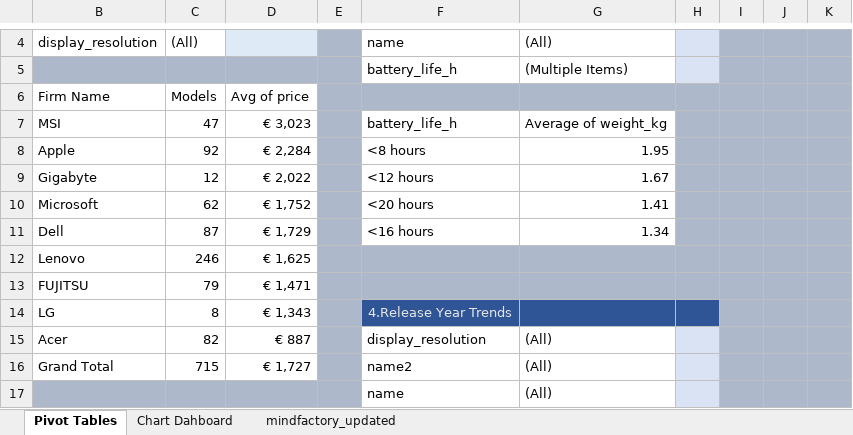
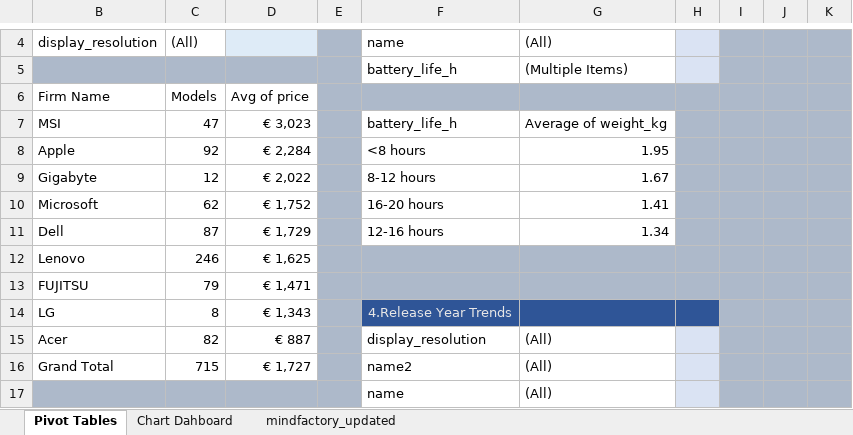
Before and after one commit to SotirasSotirios/Laptops-and-Notebooks-2020-2023, an Excel workbook: laptops database.csv.xlsx, sheet Pivot Tables, drawn as a sheet; only a part is shown, gaps mark what is left out; values as stored, in another font and other column widths than the file's, no borders; charts and pictures not drawn; the diff names each change by its address in the sheet, - before the commit and + after, or states it on an @@ line.

Commit message:
Add files via upload
Update

```diff
--- a/laptops database.csv.xlsx (sheet Pivot Tables)
+++ b/laptops database.csv.xlsx (sheet Pivot Tables)
-F9: <12 hours
+F9: 8-12 hours
-F10: <20 hours
+F10: 16-20 hours
-F11: <16 hours
+F11: 12-16 hours
```
Also changed, not shown: charts or pictures.
